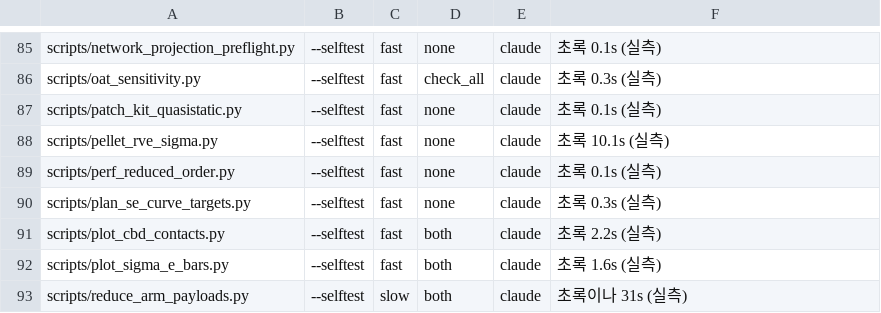
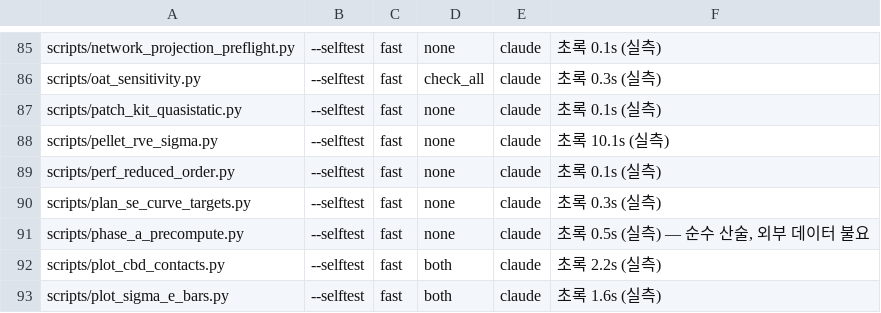
Before and after one commit to yonghoon7153-source/DFT-MLIP-Script-Generator, a TSV file: docs/reviews/selftest_inventory.tsv, drawn as a sheet; only a part is shown, gaps mark what is left out; the shorter side is filled out with more unchanged rows.

```diff
--- a/docs/reviews/selftest_inventory.tsv
+++ b/docs/reviews/selftest_inventory.tsv
@@ -90,2 +90,3 @@ scripts/perf_reduced_order.py	--selftest	fast	none	claude	초록 0.1s (실측)
 scripts/plan_se_curve_targets.py	--selftest	fast	none	claude	초록 0.3s (실측)
+scripts/phase_a_precompute.py	--selftest	fast	none	claude	초록 0.5s (실측) — 순수 산술, 외부 데이터 불요
 scripts/plot_cbd_contacts.py	--selftest	fast	both	claude	초록 2.2s (실측)
```
Also changed, not shown: 3 other files.
